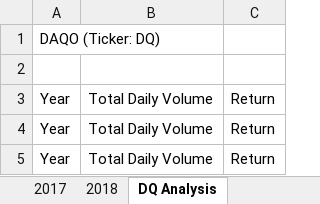
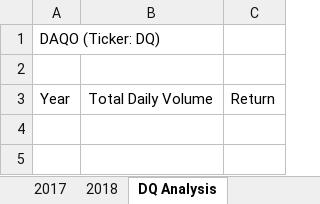
Before and after one commit to IllegalPizza/Stock-Analysis, an Excel workbook: green_stocks.xlsm, sheet DQ Analysis, drawn as a sheet; values as stored, in another font and other column widths than the file's, no borders; the diff names each change by its address in the sheet, - before the commit and + after, or states it on an @@ line.

Commit message:
Add files via upload
Corrected Cells Code

```diff
--- a/green_stocks.xlsm (sheet DQ Analysis)
+++ b/green_stocks.xlsm (sheet DQ Analysis)
-row 4: Year | Total Daily Volume | Return
-row 5: Year | Total Daily Volume | Return
```
